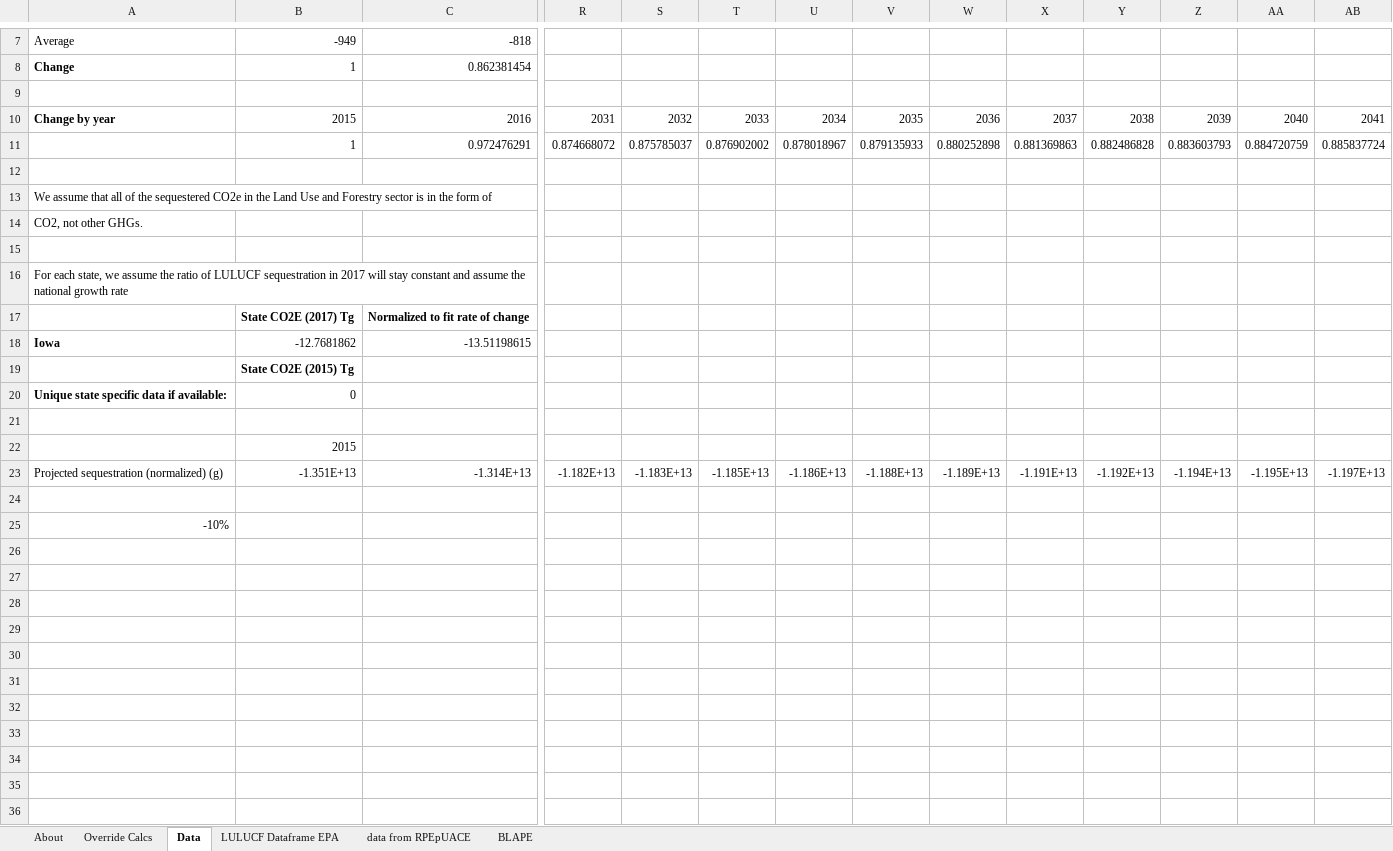
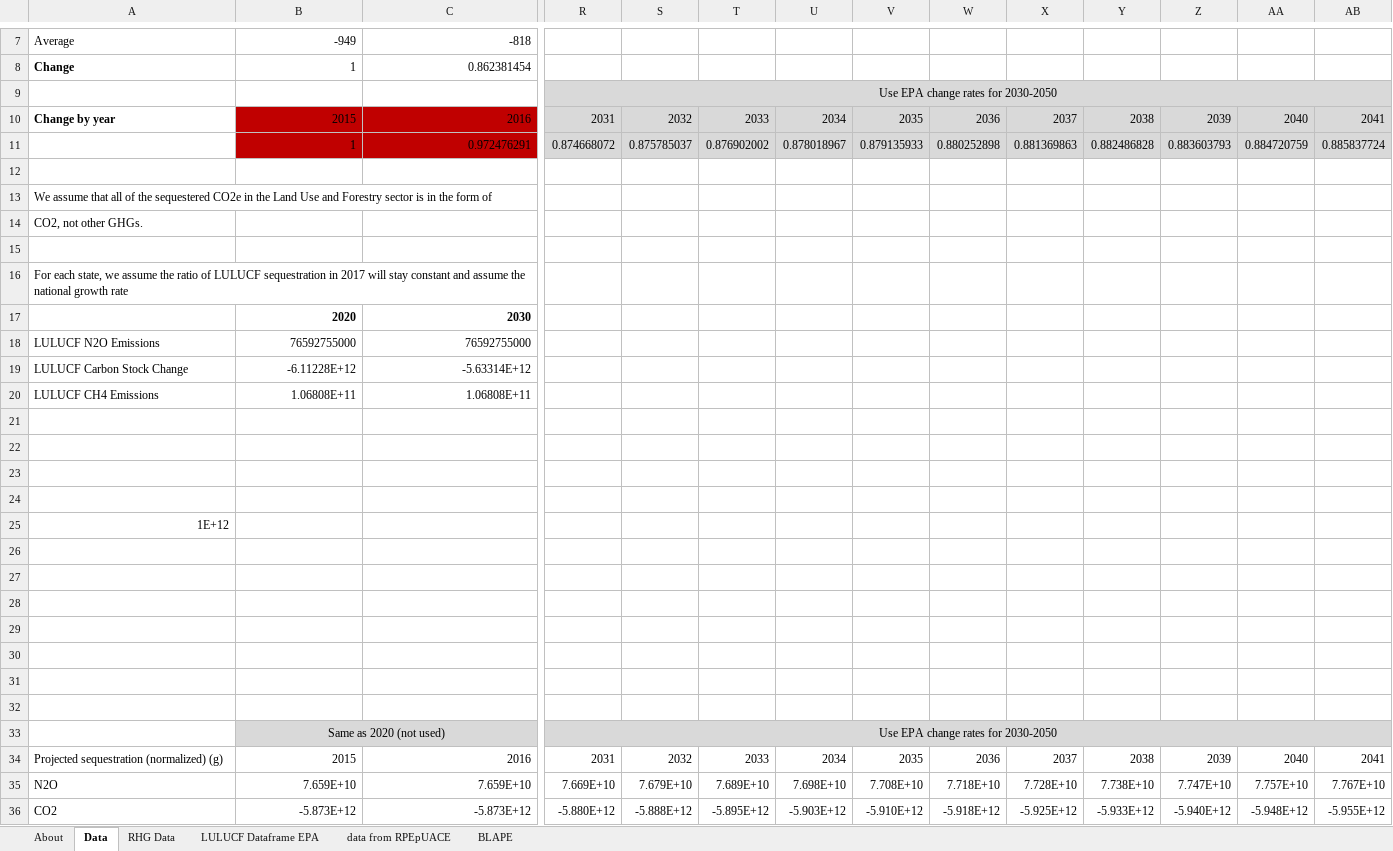
Before and after one commit to EnergyInnovation/eps-iowa, an Excel workbook: InputData/land/BLAPE/BAU LULUCF Anthro Pollutant Emis.xlsx, sheet Data, drawn as a sheet; only a part is shown, gaps mark what is left out; values as stored, in another font and other column widths than the file's, no borders; removed rows and columns are numbered as before the commit, all else as after; rows hold the shown columns only; the diff covers the shown part only; the diff names each change by its address in the sheet, - before the commit and + after, or states it on an @@ line.

```diff
--- a/InputData/land/BLAPE/BAU LULUCF Anthro Pollutant Emis.xlsx (sheet Data)
+++ b/InputData/land/BLAPE/BAU LULUCF Anthro Pollutant Emis.xlsx (sheet Data)
-sheet tab: Override Calcs
+sheet tab: RHG Data
-R9: (empty)
+R9: Use EPA change rates for 2030-2050
-R9:AB11 fill: none
+R9:AB11 fill: #D9D9D9
+R9:AK9 merged
-B10:C11 fill: none
+B10:C11 fill: #C00000
+row 15: (empty)
+row 16: For each state, we assume the ratio of LULUCF sequestration in 2017 will stay constant and assume the national growth rate
+row 17:  | 2020 | 2030
+row 18: LULUCF N2O Emissions | 76592755000 | 76592755000
+row 19: LULUCF Carbon Stock Change | -6.11228E+12 | -5.63314E+12
+row 20: LULUCF CH4 Emissions | 1.06808E+11 | 1.06808E+11
-row 16: For each state, we assume the ratio of LULUCF sequestration in 2017 will stay constant and assume the national growth rate
-row 17:  | State CO2E (2017) Tg | Normalized to fit rate of change
-row 18: Iowa | -12.7681862 | -13.51198615
-row 19:  | State CO2E (2015) Tg
-row 20: Unique state specific data if available: | 0
-row 22:  | 2015
-row 23: Projected sequestration (normalized) (g) | -1.351E+13 | -1.314E+13 | -1.182E+13 | -1.183E+13 | -1.185E+13 | -1.186E+13 | -1.188E+13 | -1.189E+13 | -1.191E+13 | -1.192E+13 | -1.194E+13 | -1.195E+13 | -1.197E+13
+row 24: (empty)
-A25: -10%
+A25: 1E+12
+row 26: (empty)
+row 27: (empty)
+row 28: (empty)
+row 29: (empty)
+row 30: (empty)
+row 31: (empty)
+row 32: (empty)
+row 33:  | Same as 2020 (not used) |  | Use EPA change rates for 2030-2050
+row 34: Projected sequestration (normalized) (g) | 2015 | 2016 | 2031 | 2032 | 2033 | 2034 | 2035 | 2036 | 2037 | 2038 | 2039 | 2040 | 2041
+row 35: N2O | 7.659E+10 | 7.659E+10 | 7.669E+10 | 7.679E+10 | 7.689E+10 | 7.698E+10 | 7.708E+10 | 7.718E+10 | 7.728E+10 | 7.738E+10 | 7.747E+10 | 7.757E+10 | 7.767E+10
+row 36: CO2 | -5.873E+12 | -5.873E+12 | -5.880E+12 | -5.888E+12 | -5.895E+12 | -5.903E+12 | -5.910E+12 | -5.918E+12 | -5.925E+12 | -5.933E+12 | -5.940E+12 | -5.948E+12 | -5.955E+12
```
Also changed, not shown: 1 added row and cell formats elsewhere in this sheet, sheet BLAPE, sheet About, InputData/indst/BIFUbC/BAU Industrial Fuel Use before CCS.xlsx, InputData/io-model/BECbIC/BAU Employee Compensation by ISIC Code.xlsx, 27 other files.
